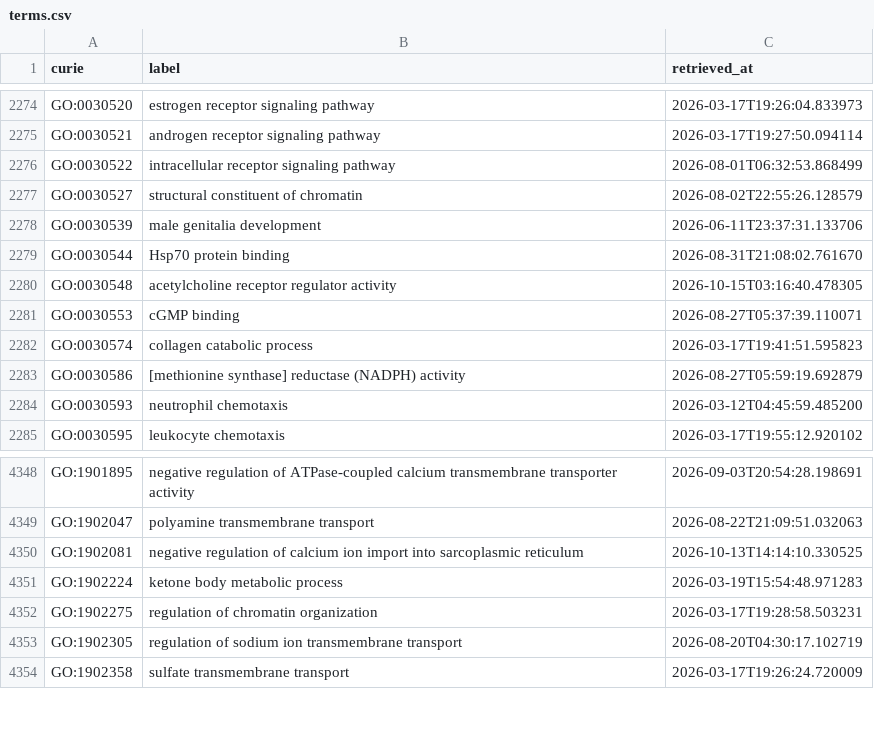
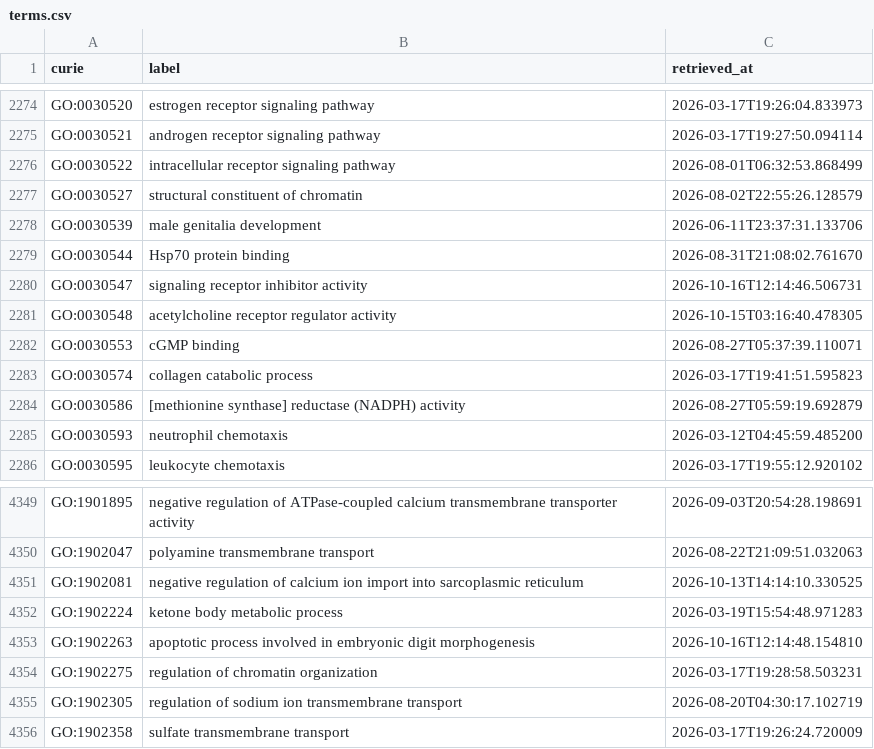
Before and after one commit to AnastasiyaKuznetsova/dismech, a CSV file: cache/go/terms.csv, drawn as a sheet; only a part is shown, gaps mark what is left out; the diff names each change by its address in the sheet, - before the commit and + after, or states it on an @@ line.

```diff
--- a/cache/go/terms.csv
+++ b/cache/go/terms.csv
+row 2280: GO:0030547 | signaling receptor inhibitor activity | 2026-10-16T12:14:46.506731
+row 4353: GO:1902263 | apoptotic process involved in embryonic digit morphogenesis | 2026-10-16T12:14:48.154810
```
Also changed, not shown: cache/enums/diseaseterm_b84b03ef2175.csv, cache/enums/molecularfunctionterm_305077eac108.csv, 30 other files.
